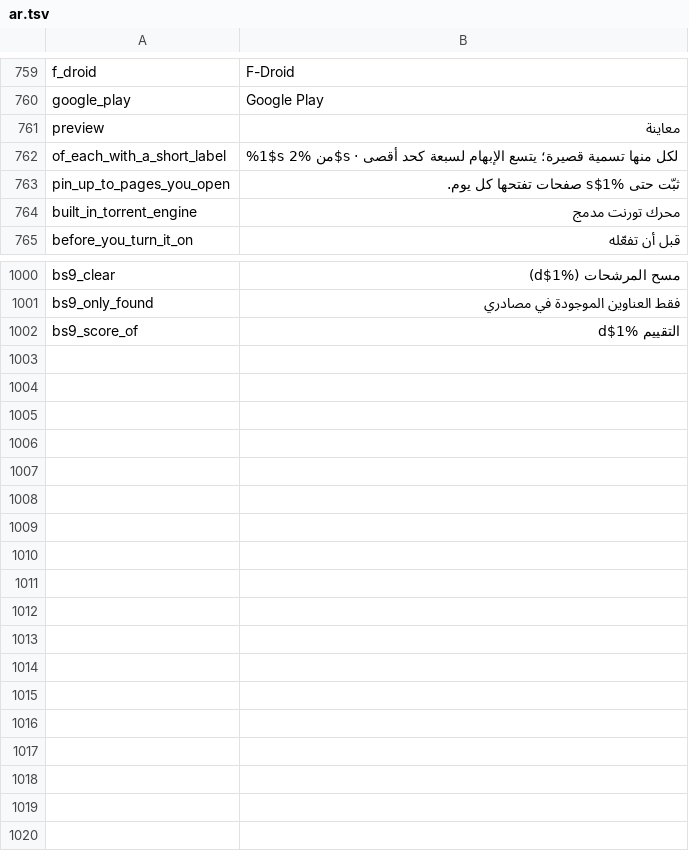
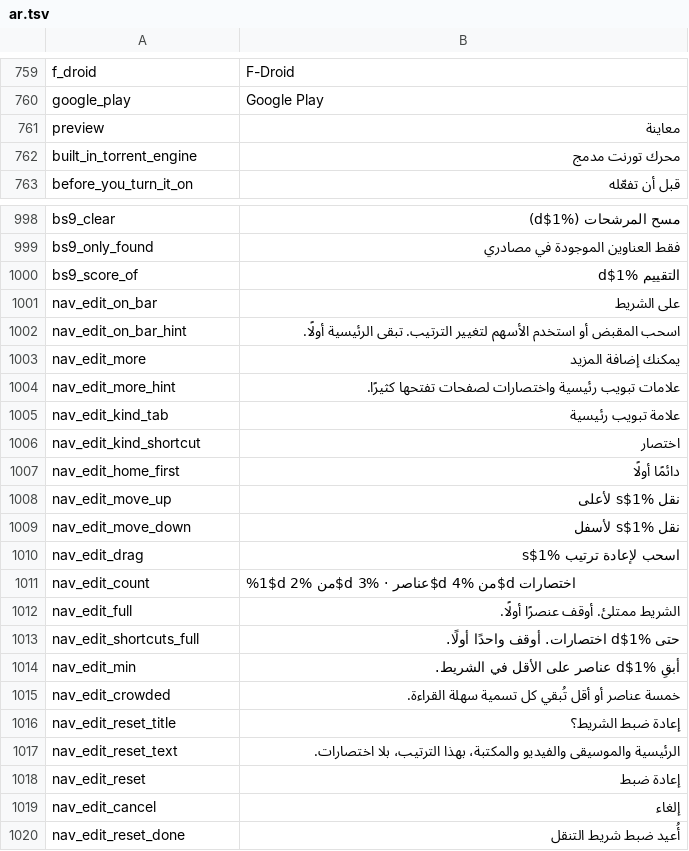
Before and after one commit to siamform/yumeiro, a TSV file: tools/l10n/translations/ar.tsv, drawn as a sheet; only a part is shown, gaps mark what is left out.

```diff
--- a/tools/l10n/translations/ar.tsv
+++ b/tools/l10n/translations/ar.tsv
@@ -761,4 +761,2 @@ google_play	Google Play
 preview	معاينة
-of_each_with_a_short_label	%1$s من %2$s · لكل منها تسمية قصيرة؛ يتسع الإبهام لسبعة كحد أقصى
-pin_up_to_pages_you_open	ثبّت حتى %1$s صفحات تفتحها كل يوم.
 built_in_torrent_engine	محرك تورنت مدمج
@@ -1002 +1000,21 @@ bs9_only_found	فقط العناوين الموجودة في مصادري
 bs9_score_of	التقييم %1$d
+nav_edit_on_bar	على الشريط
+nav_edit_on_bar_hint	اسحب المقبض أو استخدم الأسهم لتغيير الترتيب. تبقى الرئيسية أولًا.
+nav_edit_more	يمكنك إضافة المزيد
+nav_edit_more_hint	علامات تبويب رئيسية واختصارات لصفحات تفتحها كثيرًا.
+nav_edit_kind_tab	علامة تبويب رئيسية
+nav_edit_kind_shortcut	اختصار
+nav_edit_home_first	دائمًا أولًا
+nav_edit_move_up	نقل %1$s لأعلى
+nav_edit_move_down	نقل %1$s لأسفل
+nav_edit_drag	اسحب لإعادة ترتيب %1$s
+nav_edit_count	%1$d من %2$d عناصر · %3$d من %4$d اختصارات
+nav_edit_full	الشريط ممتلئ. أوقف عنصرًا أولًا.
+nav_edit_shortcuts_full	حتى %1$d اختصارات. أوقف واحدًا أولًا.
+nav_edit_min	أبقِ %1$d عناصر على الأقل في الشريط.
+nav_edit_crowded	خمسة عناصر أو أقل تُبقي كل تسمية سهلة القراءة.
+nav_edit_reset_title	إعادة ضبط الشريط؟
+nav_edit_reset_text	الرئيسية والموسيقى والفيديو والمكتبة، بهذا الترتيب، بلا اختصارات.
+nav_edit_reset	إعادة ضبط
+nav_edit_cancel	إلغاء
+nav_edit_reset_done	أُعيد ضبط شريط التنقل
```
Also changed, not shown: tools/l10n/translations/bn.tsv, 13 other files.
